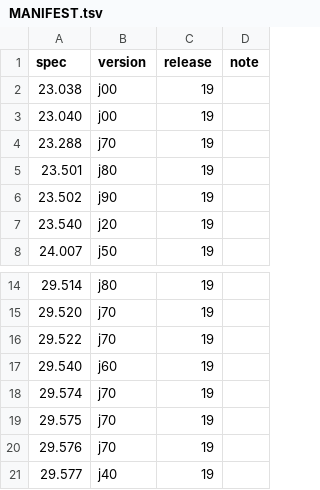
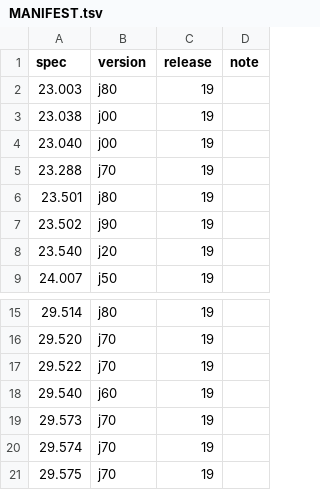
Before and after one commit to core5gaBssOss/core5gaBssOss, a TSV file: specs/3gpp/MANIFEST.tsv, drawn as a sheet; only a part is shown, gaps mark what is left out; the shorter side is filled out with more unchanged rows.

```diff
--- a/specs/3gpp/MANIFEST.tsv
+++ b/specs/3gpp/MANIFEST.tsv
@@ -1,2 +1,3 @@
 spec	version	release	note
+23.003	j80	19	
 23.038	j00	19	
@@ -17,2 +18,3 @@ spec	version	release	note
 29.540	j60	19	
+29.573	j70	19	
 29.574	j70	19	
```
Also changed, not shown: 23 other files.
